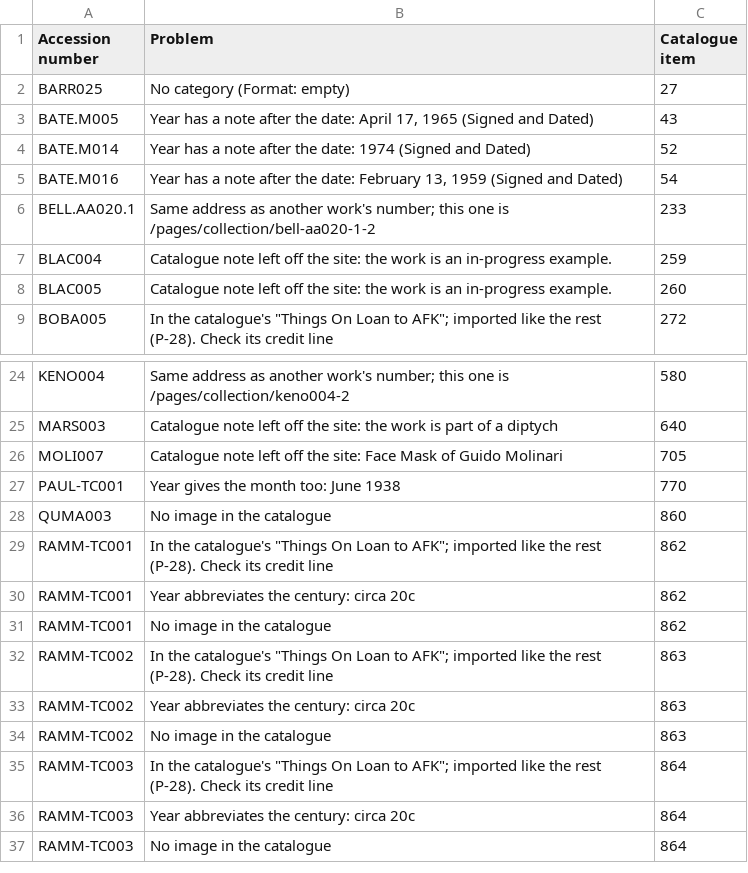
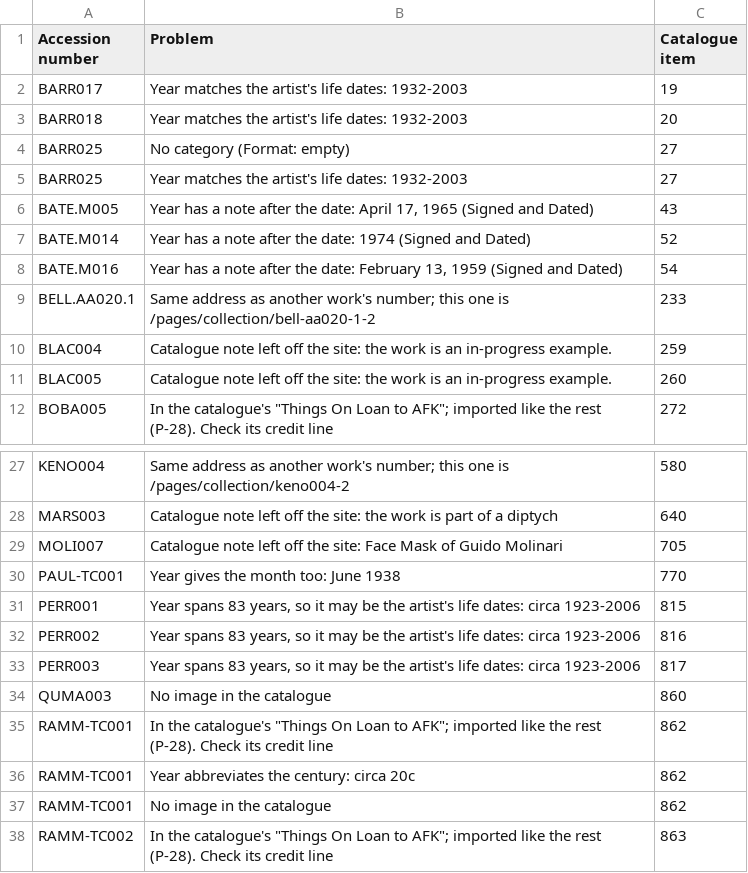
Before and after one commit to mykepreuss/gordon-smith-gallery-theme, a CSV file: proposals/store-writes/collection/sheets/problems.csv, drawn as a sheet; only a part is shown, gaps mark what is left out; the shorter side is filled out with more unchanged rows.

```diff
--- a/proposals/store-writes/collection/sheets/problems.csv
+++ b/proposals/store-writes/collection/sheets/problems.csv
@@ -1,3 +1,6 @@
 Accession number,Problem,Catalogue item
+BARR017,Year matches the artist's life dates: 1932-2003,19
+BARR018,Year matches the artist's life dates: 1932-2003,20
 BARR025,No category (Format: empty),27
+BARR025,Year matches the artist's life dates: 1932-2003,27
 BATE.M005,"Year has a note after the date: April 17, 1965 (Signed and Dated)",43
@@ -27,2 +30,5 @@ MOLI007,Catalogue note left off the site: Face Mask of Guido Molinari,705
 PAUL-TC001,Year gives the month too: June 1938,770
+PERR001,"Year spans 83 years, so it may be the artist's life dates: circa 1923-2006",815
+PERR002,"Year spans 83 years, so it may be the artist's life dates: circa 1923-2006",816
+PERR003,"Year spans 83 years, so it may be the artist's life dates: circa 1923-2006",817
 QUMA003,No image in the catalogue,860
```
Also changed, not shown: 3 other files.
